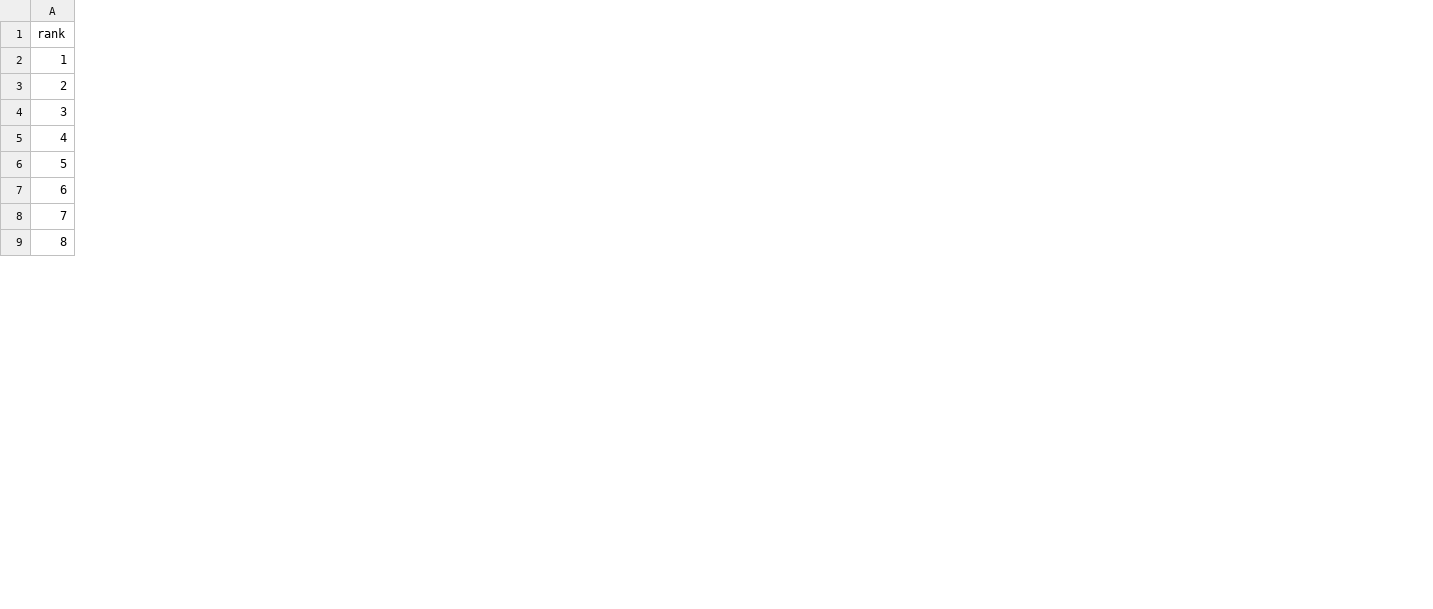
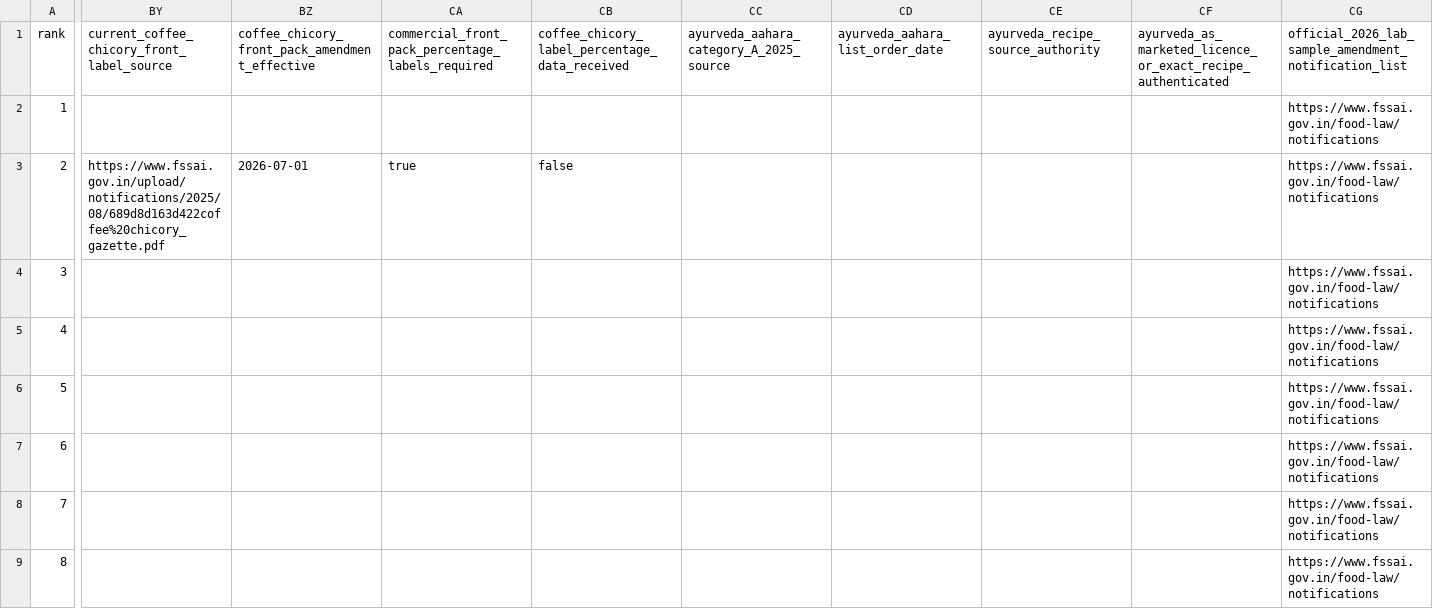
Before and after one commit to pragashramadoss/PMSV-app-source-code, a CSV file: fssai-product-helper-preview-01/data/rules/fssai-final35-legal-candidate-audit-2026-10-17.csv, drawn as a sheet; only a part is shown, gaps mark what is left out; the diff covers the shown part only; the diff names each change by its address in the sheet, - before the commit and + after, or states it on an @@ line.

Commit message:
Final35: 2026 coffee-chicory effective label proof, Ayurveda 2025 listed recipes, 2026 laboratory amendment precedence caution

```diff
--- a/fssai-product-helper-preview-01/data/rules/fssai-final35-legal-candidate-audit-2026-10-17.csv
+++ b/fssai-product-helper-preview-01/data/rules/fssai-final35-legal-candidate-audit-2026-10-17.csv
+column BY, rows 1-3: current_coffee_chicory_front_label_source |  | https://www.fssai.gov.in/upload/notifications/2025/08/689d8d163d422coffee%20chicory_gazette.pdf
+column BZ, rows 1-3: coffee_chicory_front_pack_amendment_effective |  | 2026-07-01
+column CA, rows 1-3: commercial_front_pack_percentage_labels_required |  | true
+column CB, rows 1-3: coffee_chicory_label_percentage_data_received |  | false
+column CC, row 1: ayurveda_aahara_category_A_2025_source
+column CD, row 1: ayurveda_aahara_list_order_date
+column CE, row 1: ayurveda_recipe_source_authority
+column CF, row 1: ayurveda_as_marketed_licence_or_exact_recipe_authenticated
+column CG, rows 1-9: official_2026_lab_sample_amendment_notification_list | https://www.fssai.gov.in/food-law/notifications | https://www.fssai.gov.in/food-law/notifications | https://www.fssai.gov.in/food-law/notifications | https://www.fssai.gov.in/food-law/notifications | https://www.fssai.gov.in/food-law/notifications | https://www.fssai.gov.in/food-law/notifications | https://www.fssai.gov.in/food-law/notifications | https://www.fssai.gov.in/food-law/notifications
```
Also changed, not shown: 3 added columns elsewhere in this file, 2 other files.
